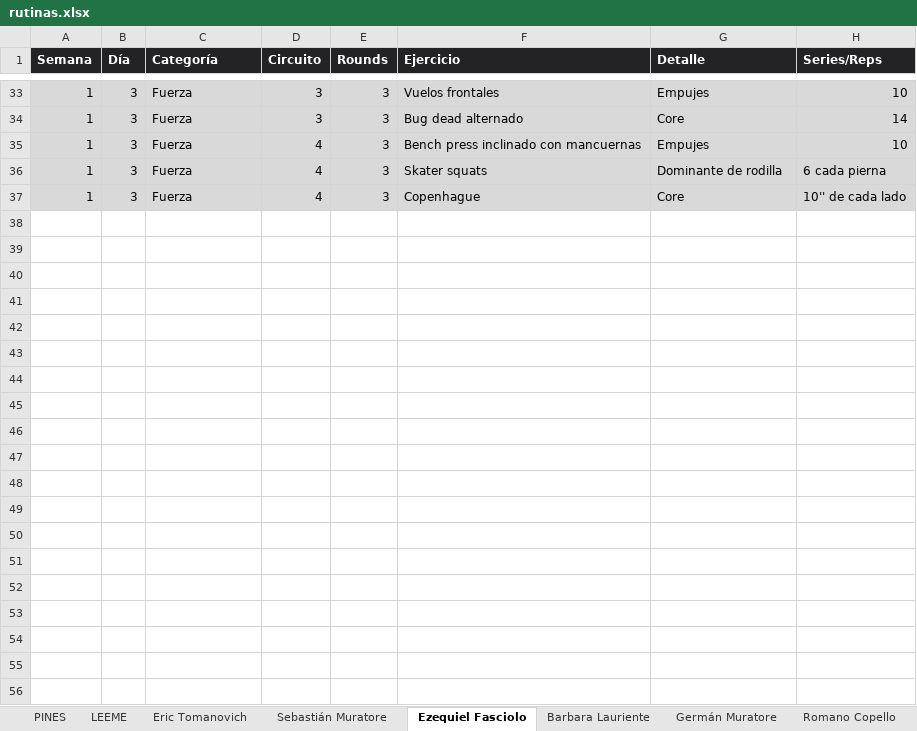
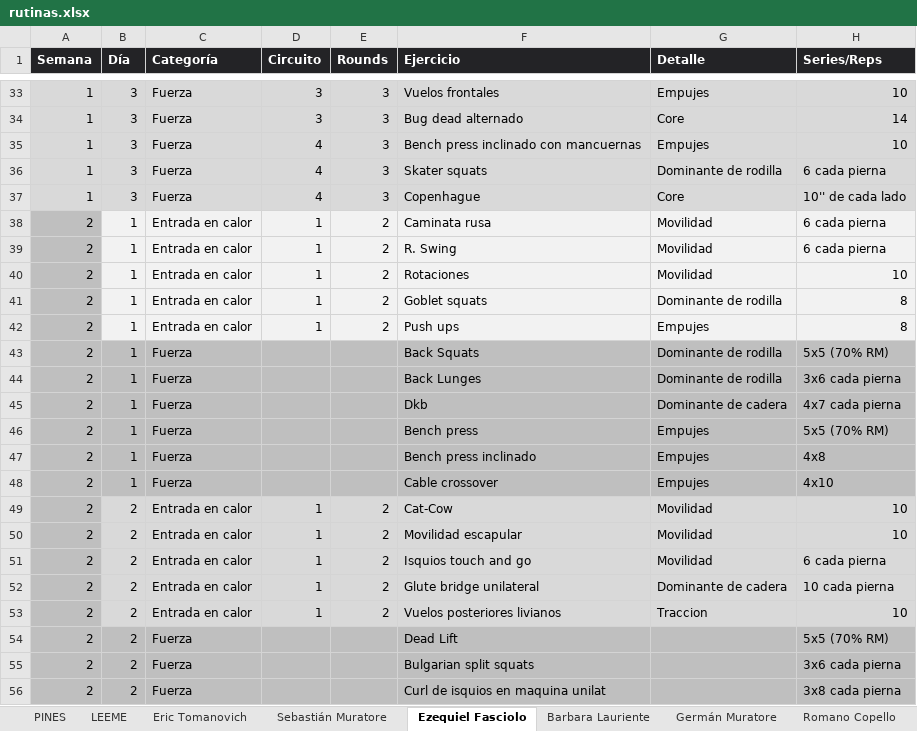
Before and after one commit to erictomanovich-web/profe.eric.app, an Excel workbook: pwa/rutinas.xlsx, sheet Ezequiel Fasciolo, drawn as a sheet; only a part is shown, gaps mark what is left out; values as stored, in another font and other column widths than the file's, no borders; the diff covers the shown part only; the diff names each change by its address in the sheet, - before the commit and + after, or states it on an @@ line.

```diff
--- a/pwa/rutinas.xlsx (sheet Ezequiel Fasciolo)
+++ b/pwa/rutinas.xlsx (sheet Ezequiel Fasciolo)
+row 38: 2 | 1 | Entrada en calor | 1 | 2 | Caminata rusa | Movilidad | 6 cada pierna
+row 39: 2 | 1 | Entrada en calor | 1 | 2 | R. Swing | Movilidad | 6 cada pierna
+row 40: 2 | 1 | Entrada en calor | 1 | 2 | Rotaciones | Movilidad | 10
+row 41: 2 | 1 | Entrada en calor | 1 | 2 | Goblet squats | Dominante de rodilla | 8
+row 42: 2 | 1 | Entrada en calor | 1 | 2 | Push ups | Empujes | 8
+row 43: 2 | 1 | Fuerza |  |  | Back Squats | Dominante de rodilla | 5x5 (70% RM)
+row 44: 2 | 1 | Fuerza |  |  | Back Lunges | Dominante de rodilla | 3x6 cada pierna
+row 45: 2 | 1 | Fuerza |  |  | Dkb | Dominante de cadera | 4x7 cada pierna
+row 46: 2 | 1 | Fuerza |  |  | Bench press | Empujes | 5x5 (70% RM)
+row 47: 2 | 1 | Fuerza |  |  | Bench press inclinado | Empujes | 4x8
+row 48: 2 | 1 | Fuerza |  |  | Cable crossover | Empujes | 4x10
+row 49: 2 | 2 | Entrada en calor | 1 | 2 | Cat-Cow | Movilidad | 10
+row 50: 2 | 2 | Entrada en calor | 1 | 2 | Movilidad escapular | Movilidad | 10
+row 51: 2 | 2 | Entrada en calor | 1 | 2 | Isquios touch and go | Movilidad | 6 cada pierna
+row 52: 2 | 2 | Entrada en calor | 1 | 2 | Glute bridge unilateral | Dominante de cadera | 10 cada pierna
+row 53: 2 | 2 | Entrada en calor | 1 | 2 | Vuelos posteriores livianos | Traccion | 10
+row 54: 2 | 2 | Fuerza |  |  | Dead Lift |  | 5x5 (70% RM)
+row 55: 2 | 2 | Fuerza |  |  | Bulgarian split squats |  | 3x6 cada pierna
+row 56: 2 | 2 | Fuerza |  |  | Curl de isquios en maquina unilat |  | 3x8 cada pierna
```
Also changed, not shown: 17 added rows elsewhere in this sheet, sheet Germán Muratore, sheet Romano Copello.
